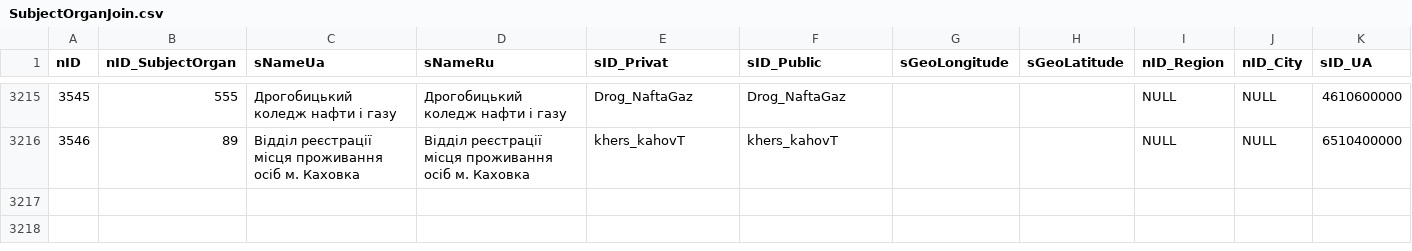
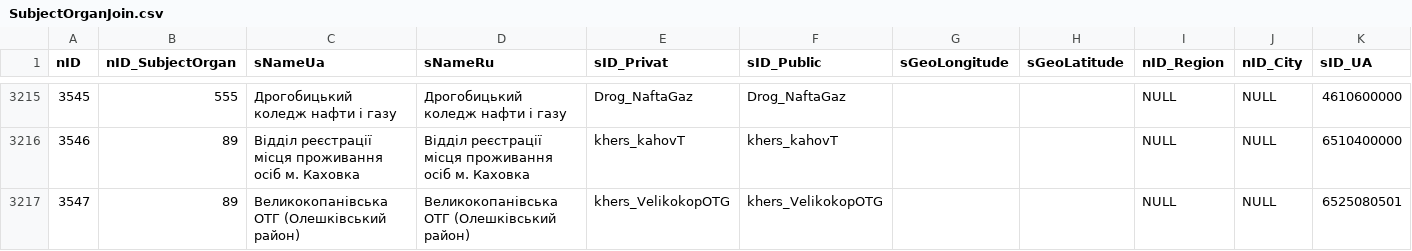
Before and after one commit to iGov-UA/iGov_Data, a CSV file: wf-central/src/main/resources/data/iGov/SubjectOrganJoin.csv, drawn as a sheet; only a part is shown, gaps mark what is left out.

```diff
--- a/wf-central/src/main/resources/data/iGov/SubjectOrganJoin.csv
+++ b/wf-central/src/main/resources/data/iGov/SubjectOrganJoin.csv
@@ -3216 +3216,2 @@ nID;nID_SubjectOrgan;sNameUa;sNameRu;sID_Privat;sID_Public;sGeoLongitude;sGeoLat
 3546;89;Відділ реєстрації місця проживання осіб м. Каховка;Відділ реєстрації місця проживання осіб м. Каховка;khers_kahovT;khers_kahovT; ; ;NULL;NULL;6510400000
+3547;89;Великокопанівська ОТГ (Олешківський район);Великокопанівська ОТГ (Олешківський район);khers_VelikokopOTG;khers_VelikokopOTG; ; ;NULL;NULL;6525080501
```
Also changed, not shown: wf-central/src/main/resources/data/iGov/ServiceData.csv, wf-central/src/main/resources/data/iGov__Test_Delta/ServiceData.csv, 6 other files.
